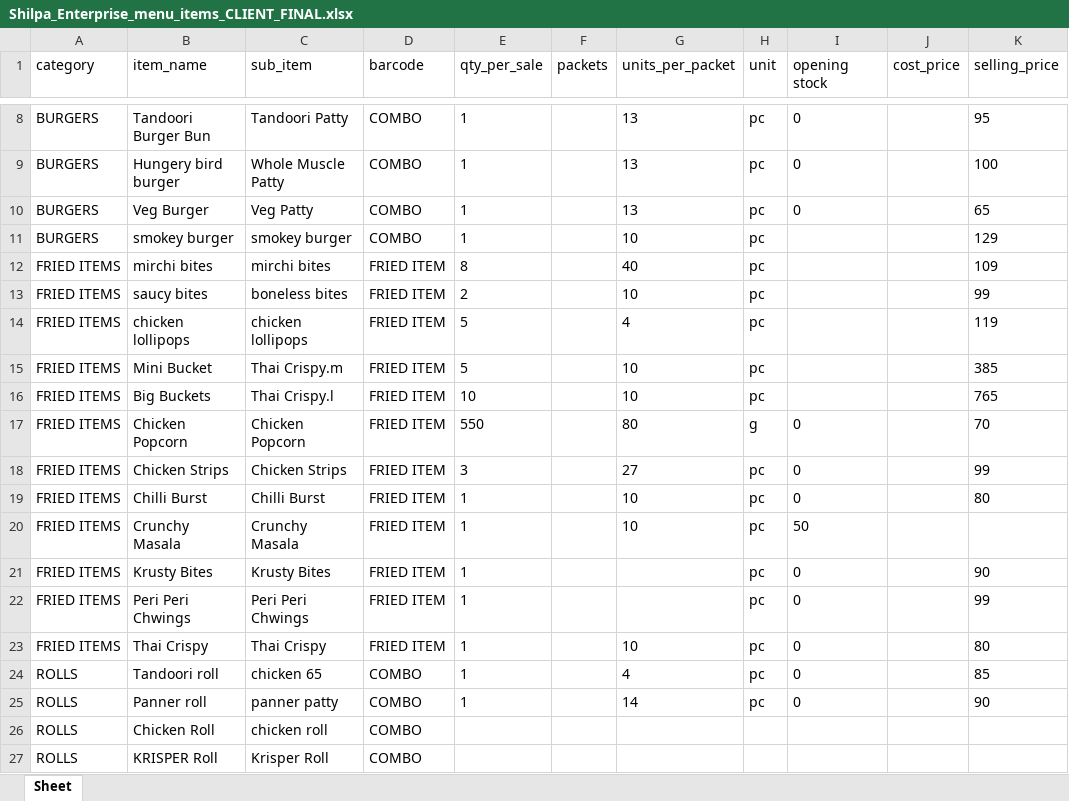
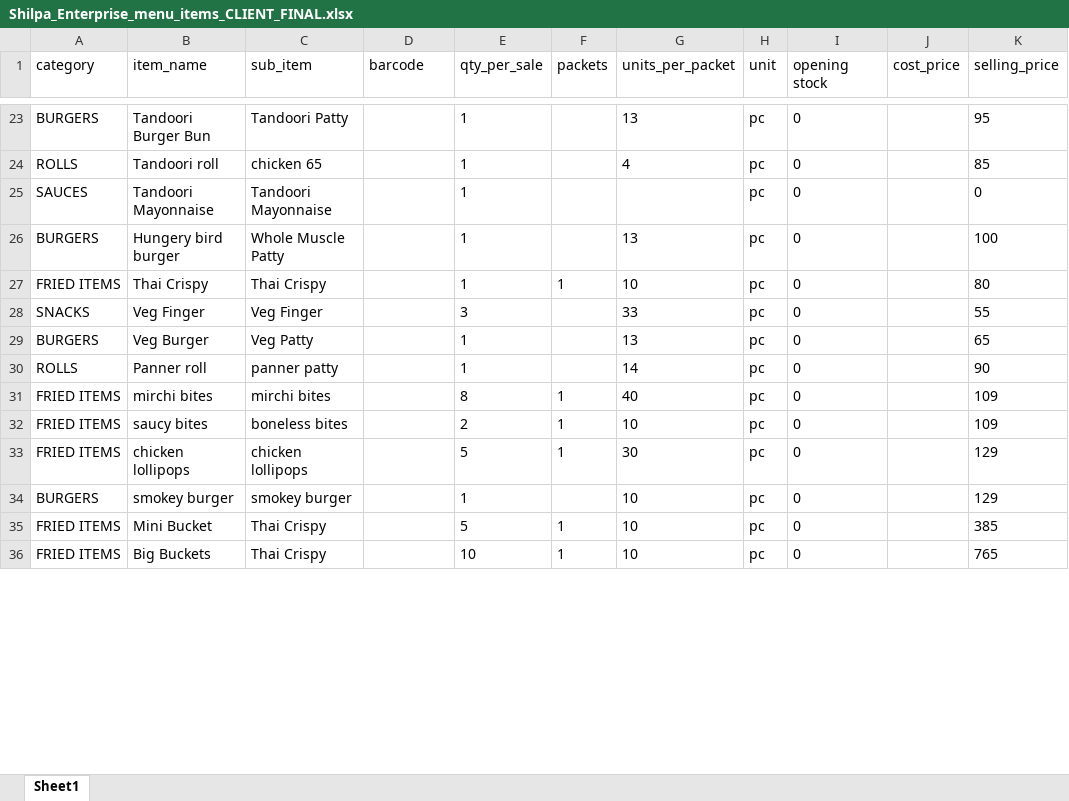
Before and after one commit to Vigneshwari116/hotelfood, an Excel workbook: assets/templates/Shilpa_Enterprise_menu_items_CLIENT_FINAL.xlsx, sheet Sheet1, drawn as a sheet; only a part is shown, gaps mark what is left out; values as stored, in another font and other column widths than the file's, no borders; removed rows and columns are numbered as before the commit, all else as after; the diff covers the shown part only; the diff names each change by its address in the sheet, - before the commit and + after, or states it on an @@ line.

```diff
--- a/assets/templates/Shilpa_Enterprise_menu_items_CLIENT_FINAL.xlsx (sheet Sheet1)
+++ b/assets/templates/Shilpa_Enterprise_menu_items_CLIENT_FINAL.xlsx (sheet Sheet1)
-sheet tab: Sheet
+sheet tab: Sheet1
-D23 (barcode): COMBO
+D23 (barcode): (empty)
+row 24: ROLLS | Tandoori roll | chicken 65 |  | 1 |  | 4 | pc | 0 |  | 85
+row 25: SAUCES | Tandoori Mayonnaise | Tandoori Mayonnaise |  | 1 |  |  | pc | 0 |  | 0
-D26 (barcode): COMBO
+D26 (barcode): (empty)
+row 27: FRIED ITEMS | Thai Crispy | Thai Crispy |  | 1 | 1 | 10 | pc | 0 |  | 80
+row 28: SNACKS | Veg Finger | Veg Finger |  | 3 |  | 33 | pc | 0 |  | 55
-D29 (barcode): COMBO
+D29 (barcode): (empty)
-row 11: BURGERS | smokey burger | smokey burger | COMBO | 1 |  | 10 | pc |  |  | 129
+row 30: ROLLS | Panner roll | panner patty |  | 1 |  | 14 | pc | 0 |  | 90
-D31:D33 (barcode): FRIED ITEM
+D31:D33 (barcode): (empty)
-F31:F33 (packets): (empty)
+F31:F33 (packets): 1
-I31:I33 (opening stock): (empty)
+I31:I33 (opening stock): 0
-K32 (selling_price): 99
+K32 (selling_price): 109
-G33 (units_per_packet): 4
+G33 (units_per_packet): 30
-K33 (selling_price): 119
+K33 (selling_price): 129
+row 34: BURGERS | smokey burger | smokey burger |  | 1 |  | 10 | pc | 0 |  | 129
-C35 (sub_item): Thai Crispy.m
+C35 (sub_item): Thai Crispy
-D35:D36 (barcode): FRIED ITEM
+D35:D36 (barcode): (empty)
-F35:F36 (packets): (empty)
+F35:F36 (packets): 1
-I35:I36 (opening stock): (empty)
+I35:I36 (opening stock): 0
-C36 (sub_item): Thai Crispy.l
+C36 (sub_item): Thai Crispy
-row 17: FRIED ITEMS | Chicken Popcorn | Chicken Popcorn | FRIED ITEM | 550 |  | 80 | g | 0 |  | 70
-row 18: FRIED ITEMS | Chicken Strips | Chicken Strips | FRIED ITEM | 3 |  | 27 | pc | 0 |  | 99
-row 19: FRIED ITEMS | Chilli Burst | Chilli Burst | FRIED ITEM | 1 |  | 10 | pc | 0 |  | 80
-row 20: FRIED ITEMS | Crunchy Masala | Crunchy Masala | FRIED ITEM | 1 |  | 10 | pc | 50
-row 21: FRIED ITEMS | Krusty Bites | Krusty Bites | FRIED ITEM | 1 |  |  | pc | 0 |  | 90
-row 22: FRIED ITEMS | Peri Peri Chwings | Peri Peri Chwings | FRIED ITEM | 1 |  |  | pc | 0 |  | 99
-row 23: FRIED ITEMS | Thai Crispy | Thai Crispy | FRIED ITEM | 1 |  | 10 | pc | 0 |  | 80
-row 24: ROLLS | Tandoori roll | chicken 65 | COMBO | 1 |  | 4 | pc | 0 |  | 85
-row 25: ROLLS | Panner roll | panner patty | COMBO | 1 |  | 14 | pc | 0 |  | 90
-row 26: ROLLS | Chicken Roll | chicken roll | COMBO
-row 27: ROLLS | KRISPER Roll | Krisper Roll | COMBO
```
Also changed, not shown: 26 added rows, 22 removed rows and 13 edited cells elsewhere in this sheet, assets/templates/locations/Magadi road.xlsx, assets/templates/locations/Subbanna garden.xlsx, 7 other files.
